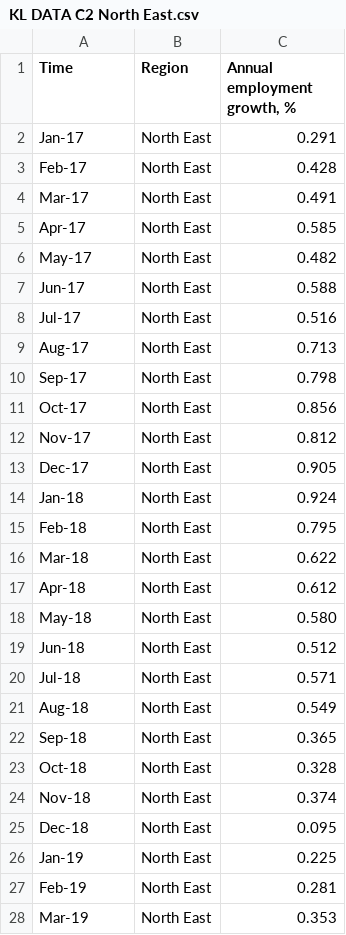
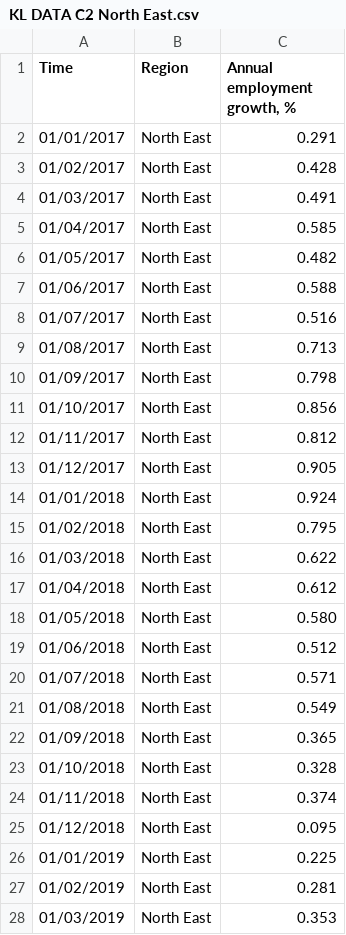
Before and after one commit to kate-lucas/ECOvisualisations, a CSV file: articles/KL DATA C2 North East.csv, drawn as a sheet; only a part is shown; the diff covers the shown part only.

Commit message:
Add files via upload

```diff
--- a/articles/KL DATA C2 North East.csv
+++ b/articles/KL DATA C2 North East.csv
@@ -1,28 +1,28 @@
 Time,Region,"Annual employment growth, %"
-Jan-17,North East,0.291
-Feb-17,North East,0.428
-Mar-17,North East,0.491
-Apr-17,North East,0.585
-May-17,North East,0.482
-Jun-17,North East,0.588
-Jul-17,North East,0.516
-Aug-17,North East,0.713
-Sep-17,North East,0.798
-Oct-17,North East,0.856
-Nov-17,North East,0.812
-Dec-17,North East,0.905
-Jan-18,North East,0.924
-Feb-18,North East,0.795
-Mar-18,North East,0.622
-Apr-18,North East,0.612
-May-18,North East,0.580
-Jun-18,North East,0.512
-Jul-18,North East,0.571
-Aug-18,North East,0.549
-Sep-18,North East,0.365
-Oct-18,North East,0.328
-Nov-18,North East,0.374
-Dec-18,North East,0.095
-Jan-19,North East,0.225
-Feb-19,North East,0.281
-Mar-19,North East,0.353
+01/01/2017,North East,0.291
+01/02/2017,North East,0.428
+01/03/2017,North East,0.491
+01/04/2017,North East,0.585
+01/05/2017,North East,0.482
+01/06/2017,North East,0.588
+01/07/2017,North East,0.516
+01/08/2017,North East,0.713
+01/09/2017,North East,0.798
+01/10/2017,North East,0.856
+01/11/2017,North East,0.812
+01/12/2017,North East,0.905
+01/01/2018,North East,0.924
+01/02/2018,North East,0.795
+01/03/2018,North East,0.622
+01/04/2018,North East,0.612
+01/05/2018,North East,0.580
+01/06/2018,North East,0.512
+01/07/2018,North East,0.571
+01/08/2018,North East,0.549
+01/09/2018,North East,0.365
+01/10/2018,North East,0.328
+01/11/2018,North East,0.374
+01/12/2018,North East,0.095
+01/01/2019,North East,0.225
+01/02/2019,North East,0.281
+01/03/2019,North East,0.353
```
Also changed, not shown: 81 edited cells elsewhere in this file.
